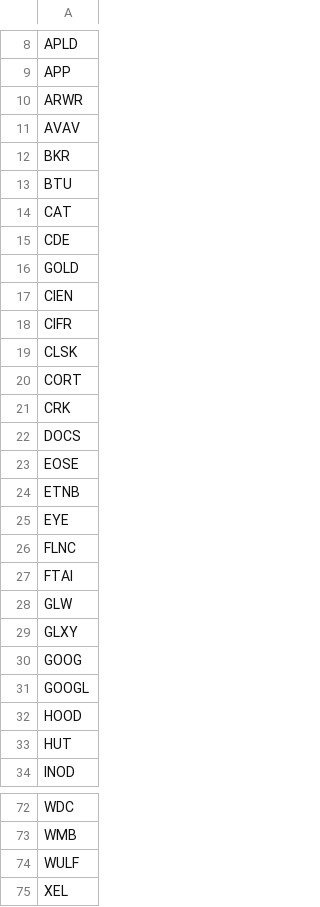
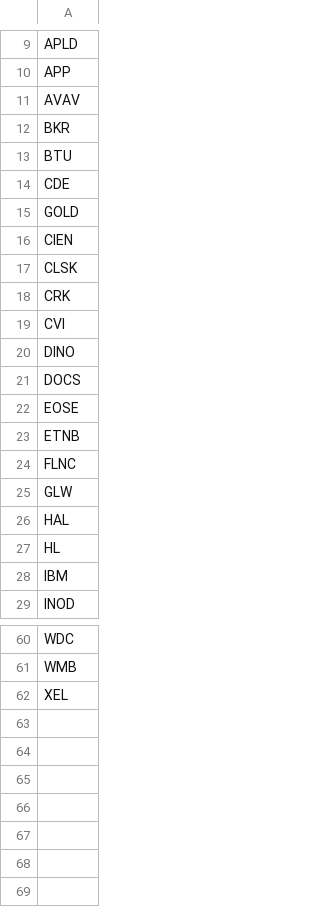
Before and after one commit to mpincus/SwingScannerWatchlist-GPT, a CSV file: overbought.csv, drawn as a sheet; only a part is shown, gaps mark what is left out; the diff covers the shown part only.

```diff
--- a/overbought.csv
+++ b/overbought.csv
@@ -9,3 +10,2 @@ APLD
 APP
-ARWR
 AVAV
@@ -13,3 +13,2 @@ BKR
 BTU
-CAT
 CDE
@@ -17,6 +16,6 @@ GOLD
 CIEN
-CIFR
 CLSK
-CORT
 CRK
+CVI
+DINO
 DOCS
@@ -24,11 +23,7 @@ EOSE
 ETNB
-EYE
 FLNC
-FTAI
 GLW
-GLXY
-GOOG
-GOOGL
-HOOD
-HUT
+HAL
+HL
+IBM
 INOD
@@ -73,3 +61,2 @@ WDC
 WMB
-WULF
 XEL
```
Also changed, not shown: 4 added rows, 10 removed rows and 3 edited cells elsewhere in this file, breakouts.csv, combined_watchlist.csv, 2 other files.
